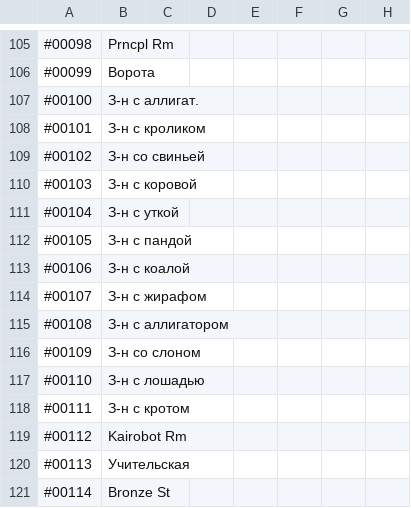
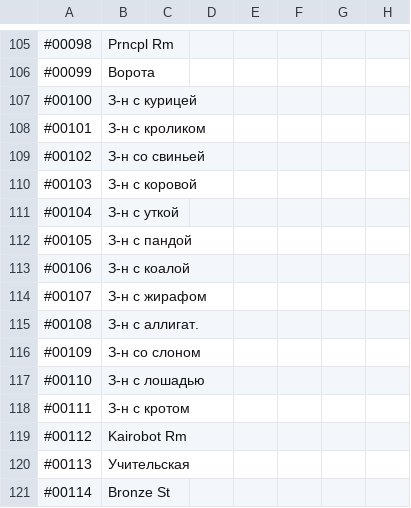
Before and after one commit to ITDarkUFO/Graphic, a CSV file: PocketAcademy.csv, drawn as a sheet; only a part is shown, gaps mark what is left out.

Commit message:
Update PocketAcademy.csv

```diff
--- a/PocketAcademy.csv
+++ b/PocketAcademy.csv
@@ -106,3 +106,3 @@
 #00099,Ворота
-#00100,З-н с аллигат.
+#00100,З-н с курицей
 #00101,З-н с кроликом
@@ -114,3 +114,3 @@
 #00107,З-н с жирафом
-#00108,З-н с аллигатором
+#00108,З-н с аллигат.
 #00109,З-н со слоном
```
